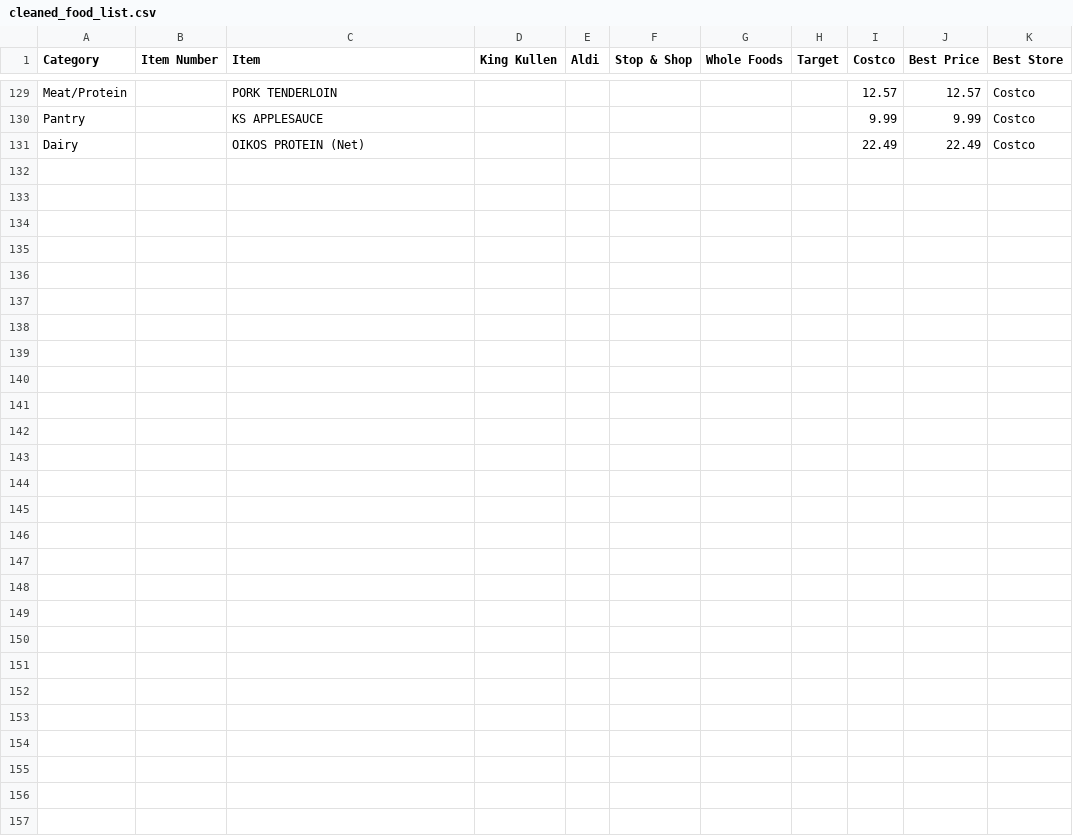
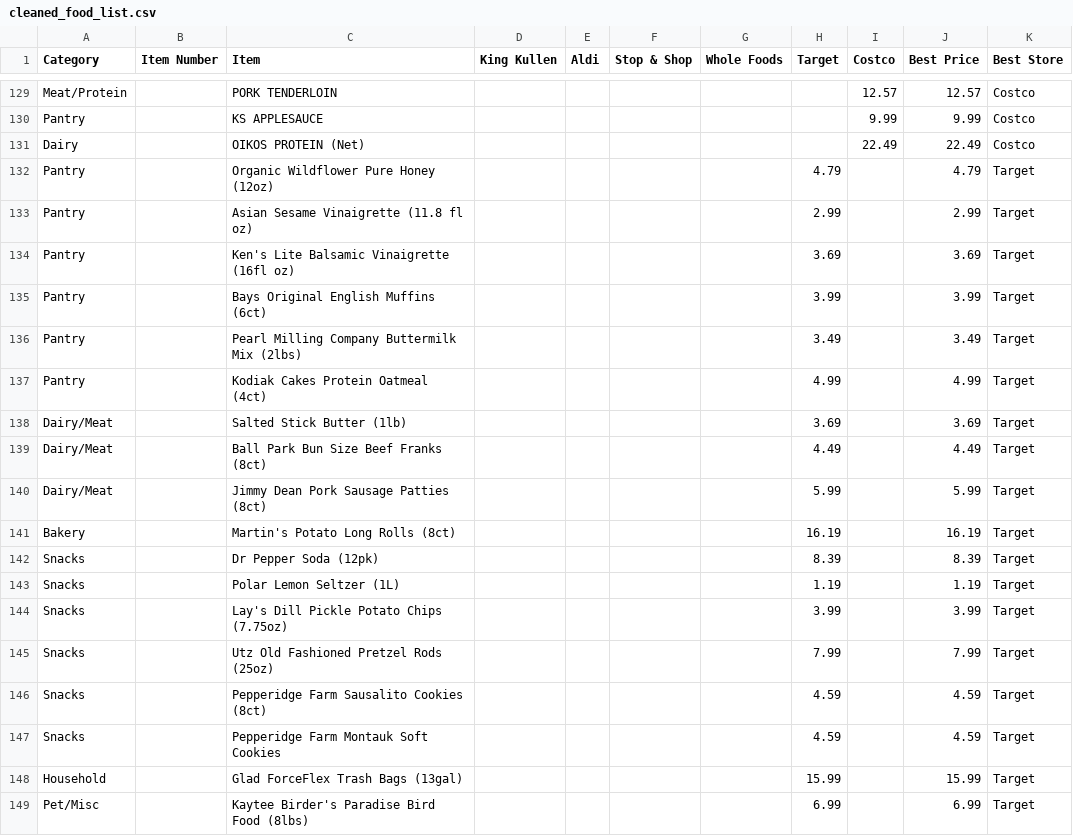
Before and after one commit to pfedorys/grocery-app, a CSV file: cleaned_food_list.csv, drawn as a sheet; only a part is shown, gaps mark what is left out; the diff names each change by its address in the sheet, - before the commit and + after, or states it on an @@ line.

Commit message:
Add files via upload

```diff
--- a/cleaned_food_list.csv
+++ b/cleaned_food_list.csv
+row 132: Pantry |  | Organic Wildflower Pure Honey (12oz) |  |  |  |  | 4.79 |  | 4.79 | Target
+row 133: Pantry |  | Asian Sesame Vinaigrette (11.8 fl oz) |  |  |  |  | 2.99 |  | 2.99 | Target
+row 134: Pantry |  | Ken's Lite Balsamic Vinaigrette (16fl oz) |  |  |  |  | 3.69 |  | 3.69 | Target
+row 135: Pantry |  | Bays Original English Muffins (6ct) |  |  |  |  | 3.99 |  | 3.99 | Target
+row 136: Pantry |  | Pearl Milling Company Buttermilk Mix (2lbs) |  |  |  |  | 3.49 |  | 3.49 | Target
+row 137: Pantry |  | Kodiak Cakes Protein Oatmeal (4ct) |  |  |  |  | 4.99 |  | 4.99 | Target
+row 138: Dairy/Meat |  | Salted Stick Butter (1lb) |  |  |  |  | 3.69 |  | 3.69 | Target
+row 139: Dairy/Meat |  | Ball Park Bun Size Beef Franks (8ct) |  |  |  |  | 4.49 |  | 4.49 | Target
+row 140: Dairy/Meat |  | Jimmy Dean Pork Sausage Patties (8ct) |  |  |  |  | 5.99 |  | 5.99 | Target
+row 141: Bakery |  | Martin's Potato Long Rolls (8ct) |  |  |  |  | 16.19 |  | 16.19 | Target
+row 142: Snacks |  | Dr Pepper Soda (12pk) |  |  |  |  | 8.39 |  | 8.39 | Target
+row 143: Snacks |  | Polar Lemon Seltzer (1L) |  |  |  |  | 1.19 |  | 1.19 | Target
+row 144: Snacks |  | Lay's Dill Pickle Potato Chips (7.75oz) |  |  |  |  | 3.99 |  | 3.99 | Target
+row 145: Snacks |  | Utz Old Fashioned Pretzel Rods (25oz) |  |  |  |  | 7.99 |  | 7.99 | Target
+row 146: Snacks |  | Pepperidge Farm Sausalito Cookies (8ct) |  |  |  |  | 4.59 |  | 4.59 | Target
+row 147: Snacks |  | Pepperidge Farm Montauk Soft Cookies |  |  |  |  | 4.59 |  | 4.59 | Target
+row 148: Household |  | Glad ForceFlex Trash Bags (13gal) |  |  |  |  | 15.99 |  | 15.99 | Target
+row 149: Pet/Misc |  | Kaytee Birder's Paradise Bird Food (8lbs) |  |  |  |  | 6.99 |  | 6.99 | Target
```
